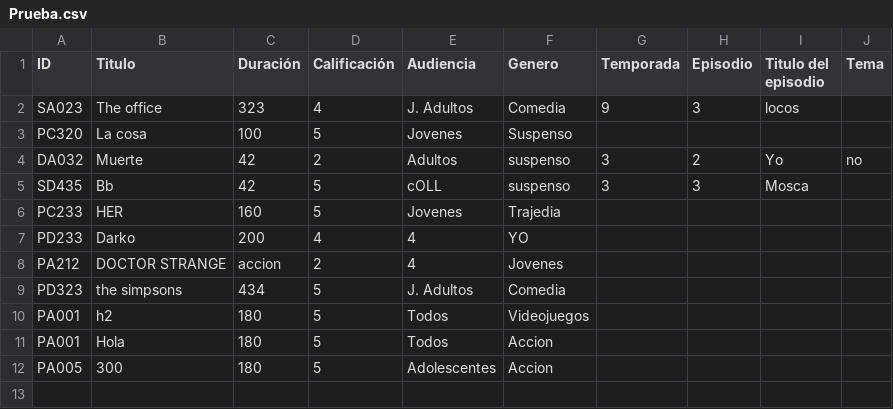
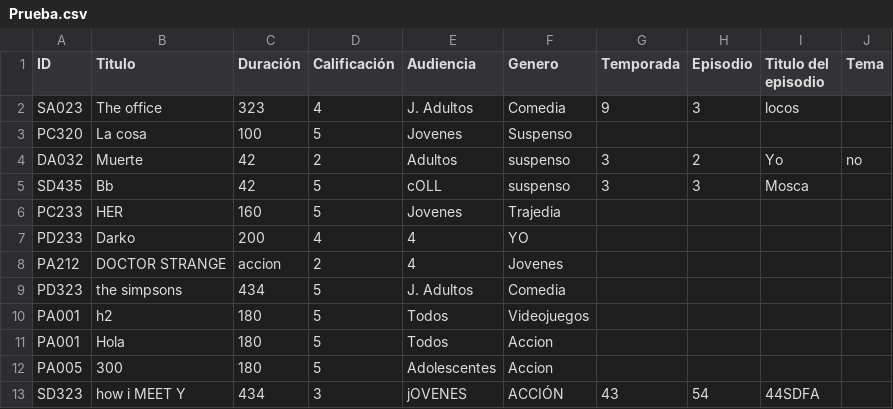
Before and after one commit to Rinzler014/ITESM-TC1030.2, a CSV file: Prueba.csv, drawn as a sheet; the diff names each change by its address in the sheet, - before the commit and + after, or states it on an @@ line.

```diff
--- a/Prueba.csv
+++ b/Prueba.csv
+row 13: SD323 | how i MEET Y | 434 | 3 | jOVENES | ACCIÓN | 43 | 54 | 44SDFA
```
Also changed, not shown: 2 other files.
